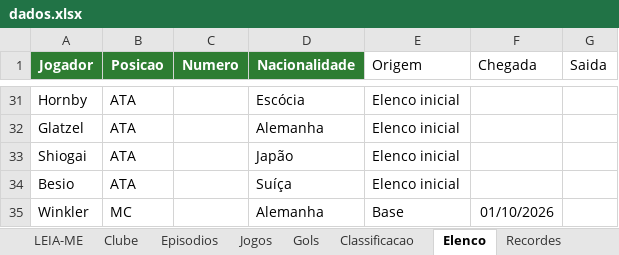
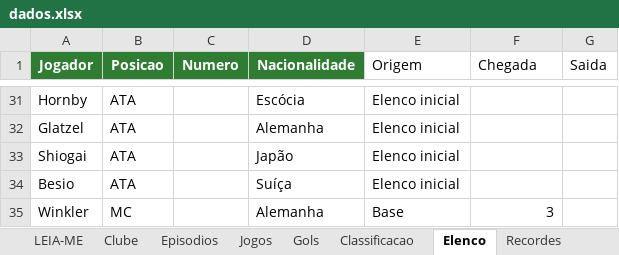
Before and after one commit to gabbiDOM/historias-em-campo, an Excel workbook: dados/dados.xlsx, sheet Elenco, drawn as a sheet; only a part is shown, gaps mark what is left out; values as stored, in another font and other column widths than the file's, no borders; charts and pictures not drawn; the diff names each change by its address in the sheet, - before the commit and + after, or states it on an @@ line.

```diff
--- a/dados/dados.xlsx (sheet Elenco)
+++ b/dados/dados.xlsx (sheet Elenco)
-F35 (Chegada): 01/10/2026
+F35 (Chegada): 3
```
Also changed, not shown: sheet Clubes.
